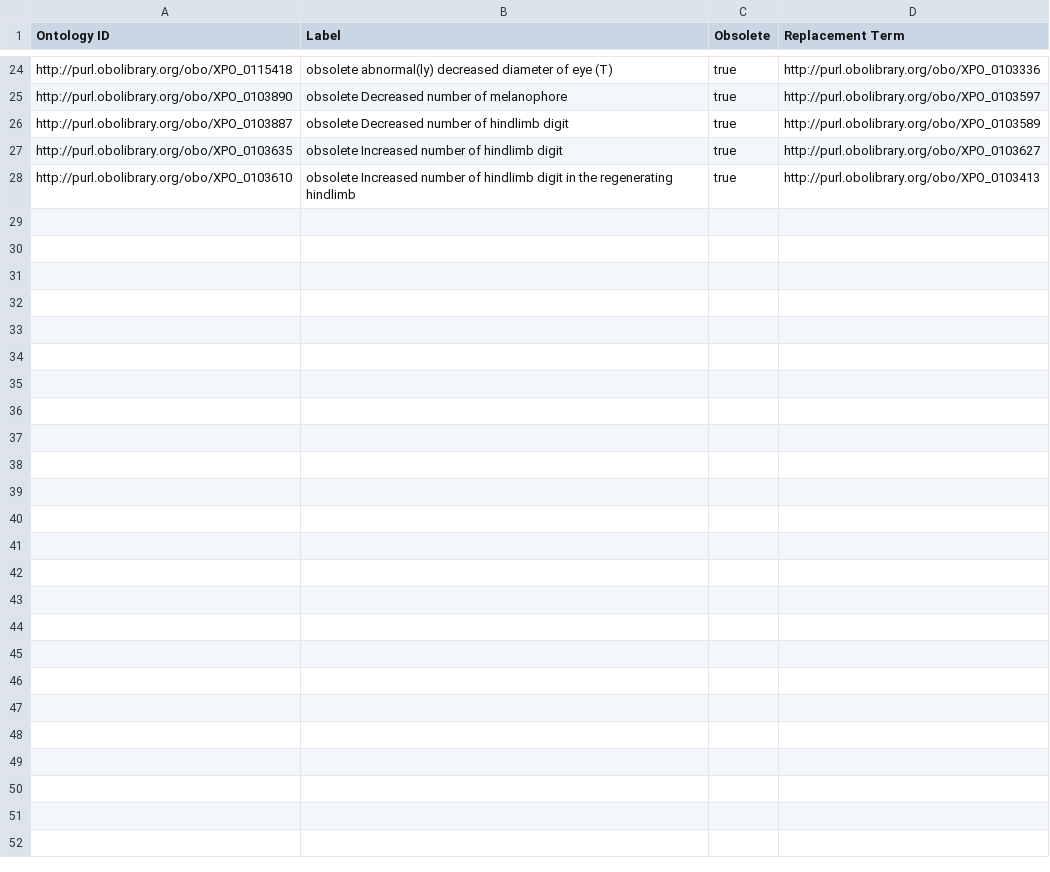
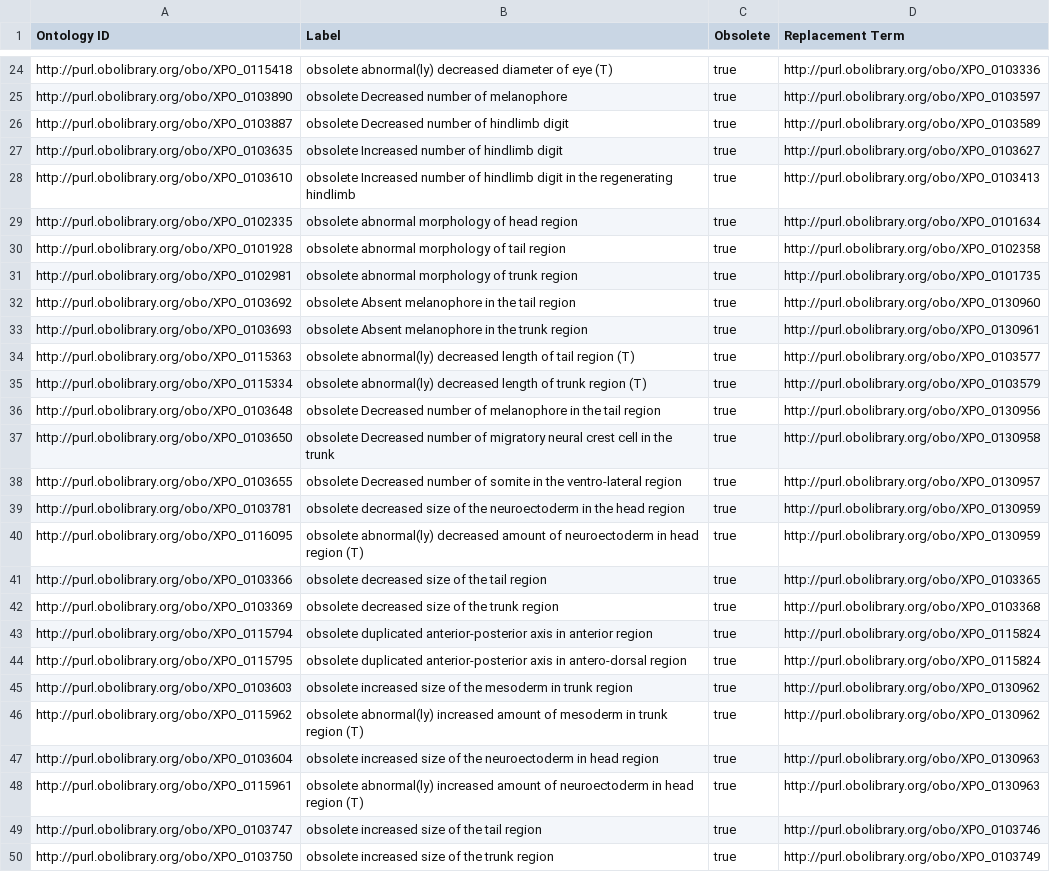
Before and after one commit to obophenotype/xenopus-phenotype-ontology, a TSV file: src/patterns/templates/xpo-replaced.tsv, drawn as a sheet; only a part is shown, gaps mark what is left out; the diff names each change by its address in the sheet, - before the commit and + after, or states it on an @@ line.

Commit message:
Obsolete terms, resolves #45.

```diff
--- a/src/patterns/templates/xpo-replaced.tsv
+++ b/src/patterns/templates/xpo-replaced.tsv
+row 29: http://purl.obolibrary.org/obo/XPO_0102335 | obsolete abnormal morphology of head region | true | http://purl.obolibrary.org/obo/XPO_0101634
+row 30: http://purl.obolibrary.org/obo/XPO_0101928 | obsolete abnormal morphology of tail region | true | http://purl.obolibrary.org/obo/XPO_0102358
+row 31: http://purl.obolibrary.org/obo/XPO_0102981 | obsolete abnormal morphology of trunk region | true | http://purl.obolibrary.org/obo/XPO_0101735
+row 32: http://purl.obolibrary.org/obo/XPO_0103692 | obsolete Absent melanophore in the tail region | true | http://purl.obolibrary.org/obo/XPO_0130960
+row 33: http://purl.obolibrary.org/obo/XPO_0103693 | obsolete Absent melanophore in the trunk region | true | http://purl.obolibrary.org/obo/XPO_0130961
+row 34: http://purl.obolibrary.org/obo/XPO_0115363 | obsolete abnormal(ly) decreased length of tail region (T) | true | http://purl.obolibrary.org/obo/XPO_0103577
+row 35: http://purl.obolibrary.org/obo/XPO_0115334 | obsolete abnormal(ly) decreased length of trunk region (T) | true | http://purl.obolibrary.org/obo/XPO_0103579
+row 36: http://purl.obolibrary.org/obo/XPO_0103648 | obsolete Decreased number of melanophore in the tail region | true | http://purl.obolibrary.org/obo/XPO_0130956
+row 37: http://purl.obolibrary.org/obo/XPO_0103650 | obsolete Decreased number of migratory neural crest cell in the trunk | true | http://purl.obolibrary.org/obo/XPO_0130958
+row 38: http://purl.obolibrary.org/obo/XPO_0103655 | obsolete Decreased number of somite in the ventro-lateral region | true | http://purl.obolibrary.org/obo/XPO_0130957
+row 39: http://purl.obolibrary.org/obo/XPO_0103781 | obsolete decreased size of the neuroectoderm in the head region | true | http://purl.obolibrary.org/obo/XPO_0130959
+row 40: http://purl.obolibrary.org/obo/XPO_0116095 | obsolete abnormal(ly) decreased amount of neuroectoderm in head region (T) | true | http://purl.obolibrary.org/obo/XPO_0130959
+row 41: http://purl.obolibrary.org/obo/XPO_0103366 | obsolete decreased size of the tail region | true | http://purl.obolibrary.org/obo/XPO_0103365
+row 42: http://purl.obolibrary.org/obo/XPO_0103369 | obsolete decreased size of the trunk region | true | http://purl.obolibrary.org/obo/XPO_0103368
+row 43: http://purl.obolibrary.org/obo/XPO_0115794 | obsolete duplicated anterior-posterior axis in anterior region | true | http://purl.obolibrary.org/obo/XPO_0115824
+row 44: http://purl.obolibrary.org/obo/XPO_0115795 | obsolete duplicated anterior-posterior axis in antero-dorsal region | true | http://purl.obolibrary.org/obo/XPO_0115824
+row 45: http://purl.obolibrary.org/obo/XPO_0103603 | obsolete increased size of the mesoderm in trunk region | true | http://purl.obolibrary.org/obo/XPO_0130962
+row 46: http://purl.obolibrary.org/obo/XPO_0115962 | obsolete abnormal(ly) increased amount of mesoderm in trunk region (T) | true | http://purl.obolibrary.org/obo/XPO_0130962
+row 47: http://purl.obolibrary.org/obo/XPO_0103604 | obsolete increased size of the neuroectoderm in head region | true | http://purl.obolibrary.org/obo/XPO_0130963
+row 48: http://purl.obolibrary.org/obo/XPO_0115961 | obsolete abnormal(ly) increased amount of neuroectoderm in head region (T) | true | http://purl.obolibrary.org/obo/XPO_0130963
+row 49: http://purl.obolibrary.org/obo/XPO_0103747 | obsolete increased size of the tail region | true | http://purl.obolibrary.org/obo/XPO_0103746
+row 50: http://purl.obolibrary.org/obo/XPO_0103750 | obsolete increased size of the trunk region | true | http://purl.obolibrary.org/obo/XPO_0103749
```
Also changed, not shown: src/patterns/data/manual/abnormalAbsenceOfAnatomicalEntityInLocation.tsv, src/patterns/data/manual/abnormallyDecreasedNumberOfAnatomicalEntityInLocation.tsv, 34 other files.
